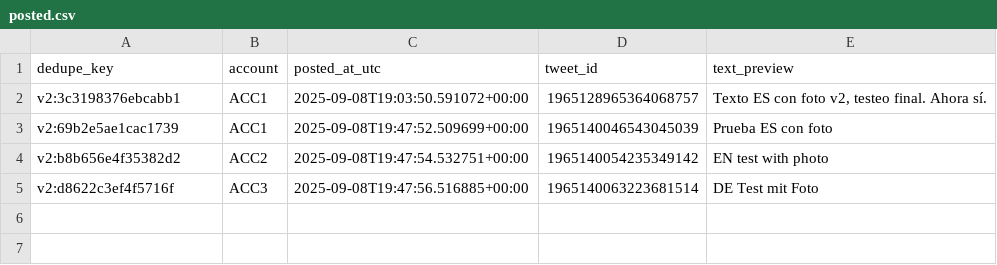
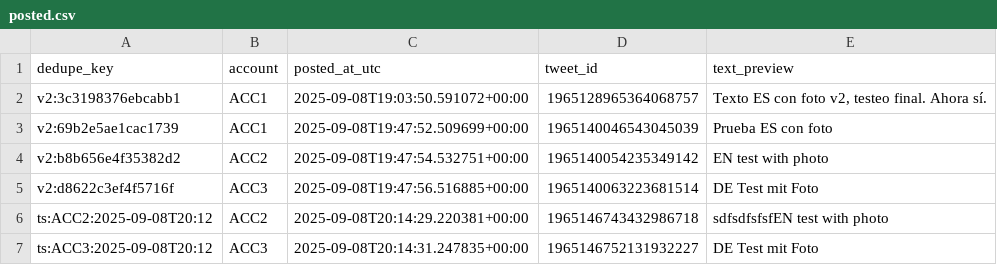
Before and after one commit to jmestrallet/otto-diario-v2, a CSV file: posted.csv, drawn as a sheet.

```diff
--- a/posted.csv
+++ b/posted.csv
@@ -5 +5,3 @@ v2:b8b656e4f35382d2,ACC2,2025-09-08T19:47:54.532751+00:00,1965140054235349142,EN
 v2:d8622c3ef4f5716f,ACC3,2025-09-08T19:47:56.516885+00:00,1965140063223681514,DE Test mit Foto
+ts:ACC2:2025-09-08T20:12,ACC2,2025-09-08T20:14:29.220381+00:00,1965146743432986718,sdfsdfsfsfEN test with photo
+ts:ACC3:2025-09-08T20:12,ACC3,2025-09-08T20:14:31.247835+00:00,1965146752131932227,DE Test mit Foto
```
